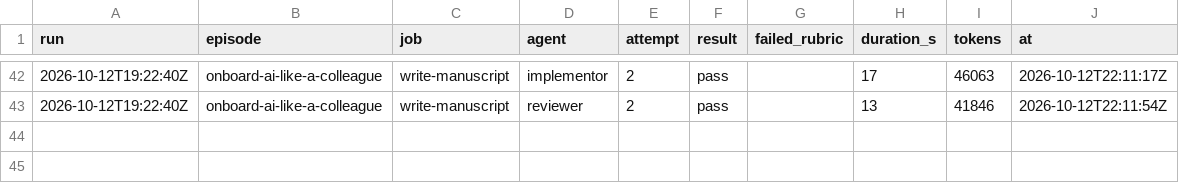
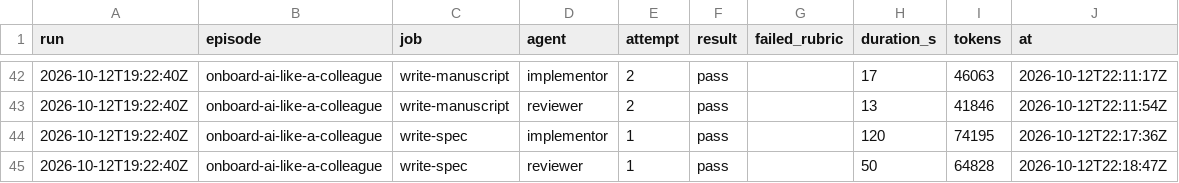
Before and after one commit to hancrafted/content-library, a CSV file: docs/episodes/runs.csv, drawn as a sheet; only a part is shown, gaps mark what is left out; the diff names each change by its address in the sheet, - before the commit and + after, or states it on an @@ line.

Commit message:
docs(episodes): log the onboard-ai-like-a-colleague spec issues
The write-spec job turned the checked Dossier and the approved Manuscript
into spec issue #99 with one sub-issue per Section, and passed review on its
first attempt.

### Added

1. The write-spec run-log entry, naming issues #99 to #103.
2. Its runs CSV rows.

Source: https://github.com/hancrafted/content-library/issues/99 | write-spec job of the new-episode run

```diff
--- a/docs/episodes/runs.csv
+++ b/docs/episodes/runs.csv
+row 44: 2026-10-12T19:22:40Z | onboard-ai-like-a-colleague | write-spec | implementor | 1 | pass |  | 120 | 74195 | 2026-10-12T22:17:36Z
+row 45: 2026-10-12T19:22:40Z | onboard-ai-like-a-colleague | write-spec | reviewer | 1 | pass |  | 50 | 64828 | 2026-10-12T22:18:47Z
```
Also changed, not shown: 1 other file.
